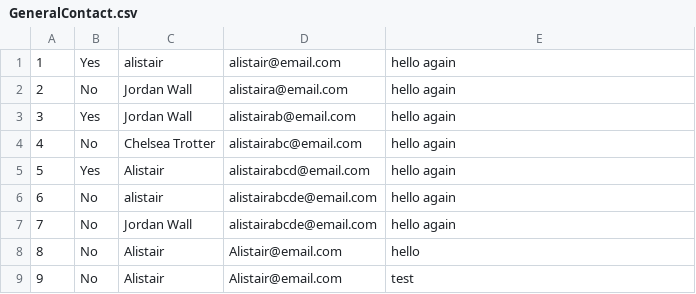
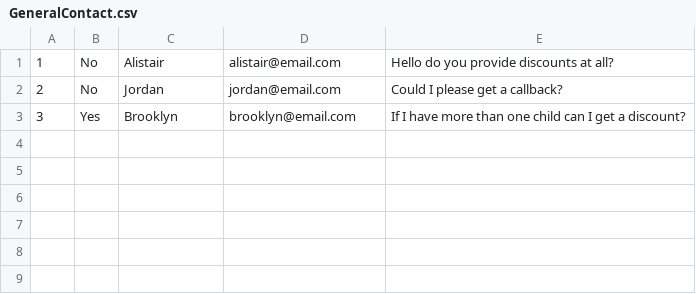
Before and after one commit to MrTrotter95/103.2-Group-Project, a CSV file: 103.2-Group-Project/GeneralContact.csv, drawn as a sheet.

Commit message:
18.06.22 Alistair Nearly Finished Debugging

```diff
--- a/103.2-Group-Project/GeneralContact.csv
+++ b/103.2-Group-Project/GeneralContact.csv
@@ -1,9 +1,3 @@
-1,Yes,alistair,alistair@email.com,hello again
-2,No,Jordan Wall,alistaira@email.com,hello again
-3,Yes,Jordan Wall,alistairab@email.com,hello again
-4,No,Chelsea Trotter,alistairabc@email.com,hello again
-5,Yes,Alistair,alistairabcd@email.com,hello again
-6,No,alistair,alistairabcde@email.com,hello again
-7,No,Jordan Wall,alistairabcde@email.com,hello again
-8,No,Alistair,Alistair@email.com,hello
-9,No,Alistair,Alistair@email.com,test
+1,No,Alistair,alistair@email.com,Hello do you provide discounts at all?
+2,No,Jordan,jordan@email.com,Could I please get a callback?
+3,Yes,Brooklyn,brooklyn@email.com,If I have more than one child can I get a discount?
```
Also changed, not shown: 103.2-Group-Project/Complaints.csv, 11 other files.
